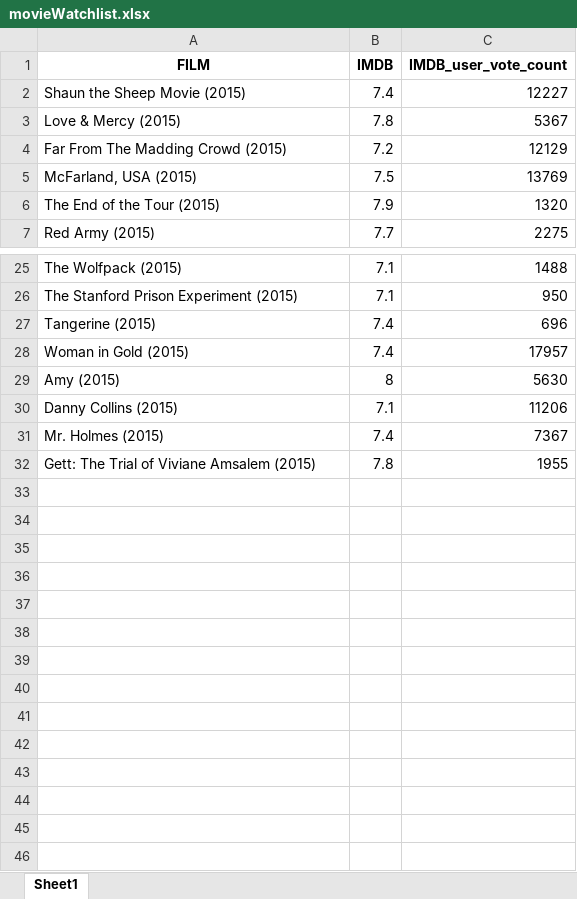
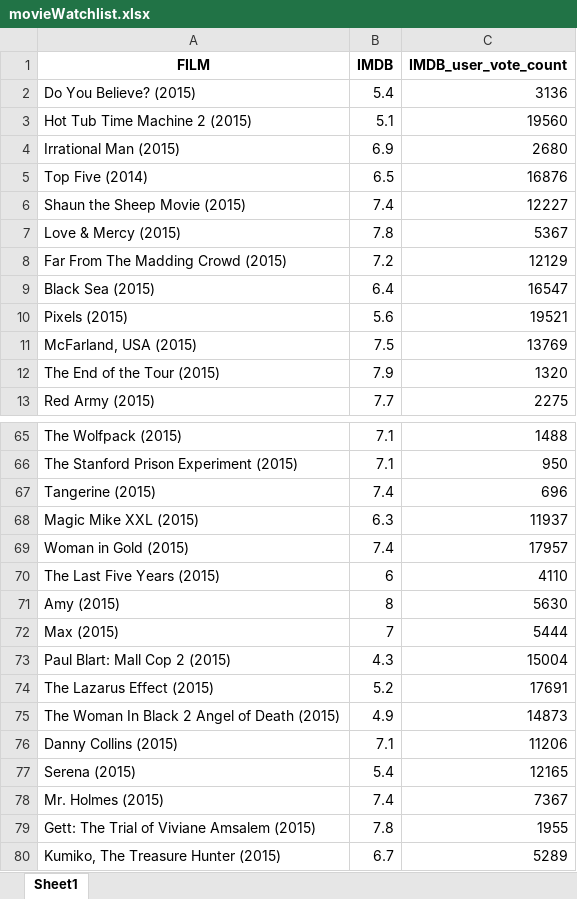
Before and after one commit to ravipatel0113/My_work_in_Bootcamp, an Excel workbook: Class Work/4th Week_Pandas/2nd Session/02-Stu_GoodMovies-Loc/Unsolved/output/movieWatchlist.xlsx, sheet Sheet1, drawn as a sheet; only a part is shown, gaps mark what is left out; values as stored, in another font and other column widths than the file's, no borders; the diff covers the shown part only; the diff names each change by its address in the sheet, - before the commit and + after, or states it on an @@ line.

```diff
--- a/Class Work/4th Week_Pandas/2nd Session/02-Stu_GoodMovies-Loc/Unsolved/output/movieWatchlist.xlsx (sheet Sheet1)
+++ b/Class Work/4th Week_Pandas/2nd Session/02-Stu_GoodMovies-Loc/Unsolved/output/movieWatchlist.xlsx (sheet Sheet1)
+row 2: Do You Believe? (2015) | 5.4 | 3136
+row 3: Hot Tub Time Machine 2 (2015) | 5.1 | 19560
+row 4: Irrational Man (2015) | 6.9 | 2680
+row 5: Top Five (2014) | 6.5 | 16876
+row 9: Black Sea (2015) | 6.4 | 16547
+row 10: Pixels (2015) | 5.6 | 19521
+row 68: Magic Mike XXL (2015) | 6.3 | 11937
+row 70: The Last Five Years (2015) | 6 | 4110
+row 72: Max (2015) | 7 | 5444
+row 73: Paul Blart: Mall Cop 2 (2015) | 4.3 | 15004
+row 74: The Lazarus Effect (2015) | 5.2 | 17691
+row 75: The Woman In Black 2 Angel of Death (2015) | 4.9 | 14873
+row 77: Serena (2015) | 5.4 | 12165
+row 80: Kumiko, The Treasure Hunter (2015) | 6.7 | 5289
```
Also changed, not shown: 34 added rows elsewhere in this sheet, 39 other files.
